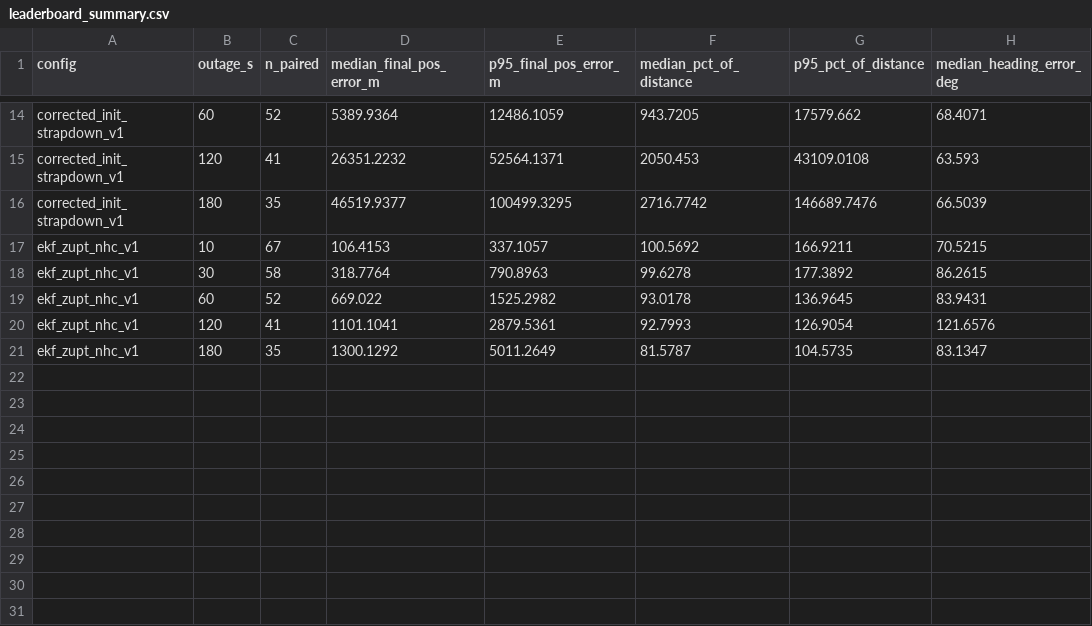
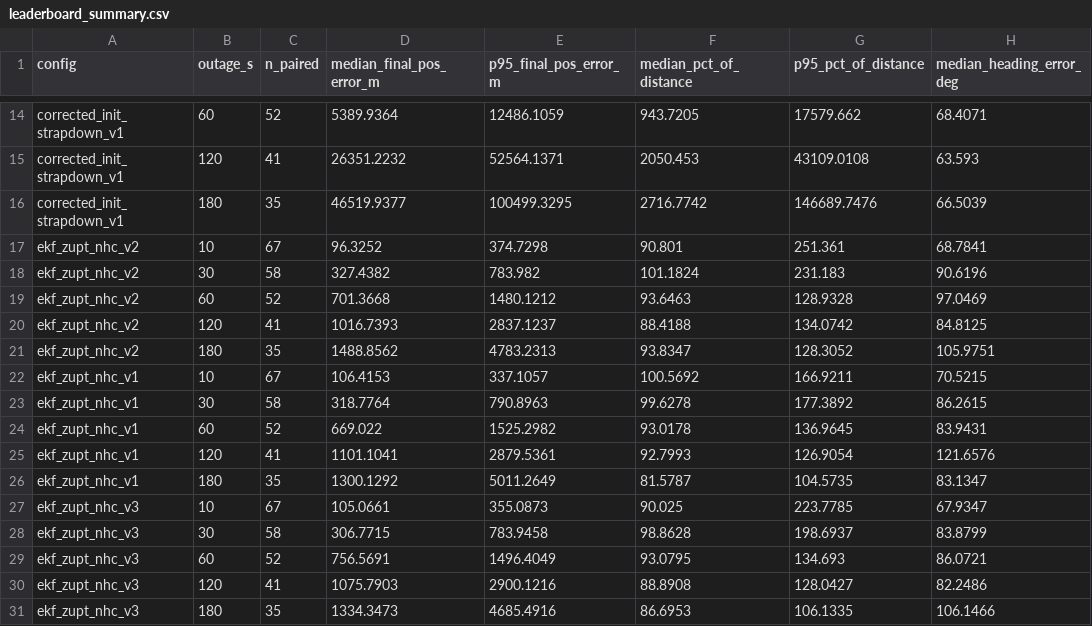
Before and after one commit to Harsh3004/iDead, a CSV file: results/leaderboard_summary.csv, drawn as a sheet; only a part is shown, gaps mark what is left out; the diff names each change by its address in the sheet, - before the commit and + after, or states it on an @@ line.

```diff
--- a/results/leaderboard_summary.csv
+++ b/results/leaderboard_summary.csv
+row 17: ekf_zupt_nhc_v2 | 10 | 67 | 96.3252 | 374.7298 | 90.801 | 251.361 | 68.7841
+row 18: ekf_zupt_nhc_v2 | 30 | 58 | 327.4382 | 783.982 | 101.1824 | 231.183 | 90.6196
+row 19: ekf_zupt_nhc_v2 | 60 | 52 | 701.3668 | 1480.1212 | 93.6463 | 128.9328 | 97.0469
+row 20: ekf_zupt_nhc_v2 | 120 | 41 | 1016.7393 | 2837.1237 | 88.4188 | 134.0742 | 84.8125
+row 21: ekf_zupt_nhc_v2 | 180 | 35 | 1488.8562 | 4783.2313 | 93.8347 | 128.3052 | 105.9751
+row 27: ekf_zupt_nhc_v3 | 10 | 67 | 105.0661 | 355.0873 | 90.025 | 223.7785 | 67.9347
+row 28: ekf_zupt_nhc_v3 | 30 | 58 | 306.7715 | 783.9458 | 98.8628 | 198.6937 | 83.8799
+row 29: ekf_zupt_nhc_v3 | 60 | 52 | 756.5691 | 1496.4049 | 93.0795 | 134.693 | 86.0721
+row 30: ekf_zupt_nhc_v3 | 120 | 41 | 1075.7903 | 2900.1216 | 88.8908 | 128.0427 | 82.2486
+row 31: ekf_zupt_nhc_v3 | 180 | 35 | 1334.3473 | 4685.4916 | 86.6953 | 106.1335 | 106.1466
```
Also changed, not shown: 22 other files.
